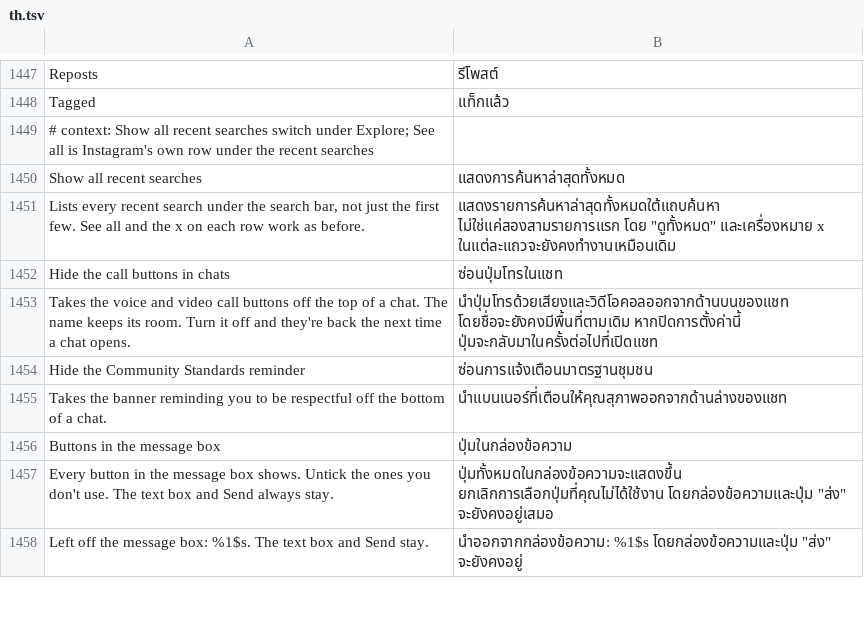
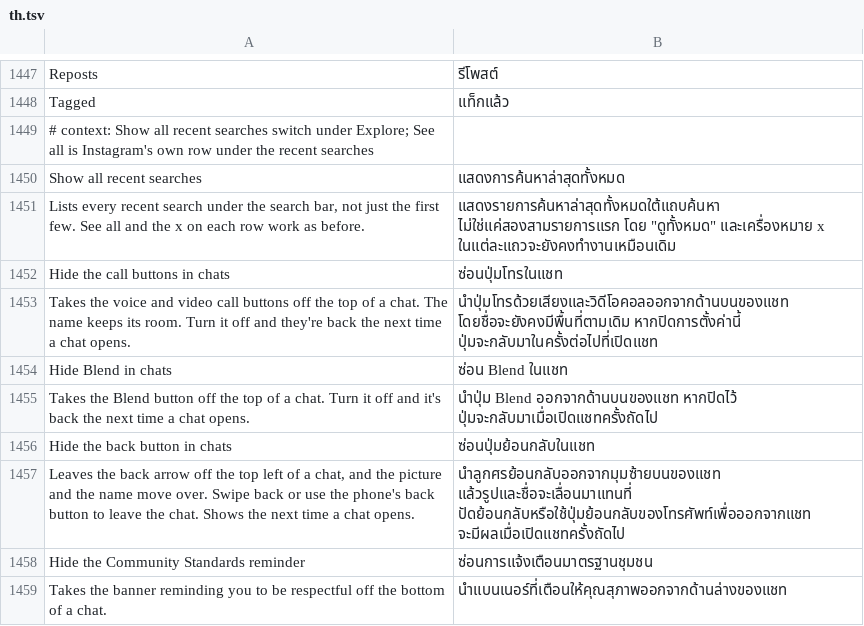
Before and after one commit to SysAdminDoc/HushGram, a TSV file: extensions/shared/library/src/main/l10n/th.tsv, drawn as a sheet; only a part is shown, gaps mark what is left out; the shorter side is filled out with more unchanged rows; the diff names each change by its address in the sheet, - before the commit and + after, or states it on an @@ line.

Commit message:
feat(direct): switches to hide Blend and the back arrow in chats
Some people want a cleaner chat header: the Blend button sits next to
the call buttons, and the back arrow takes room the picture and name
could use since swipe back already leaves a chat.

Blend goes through the same header button binder the call buttons
already pass through, with its own switch. The back arrow is the
header model's left button: its constructor now hands that button to
the extension first, and with the switch on the model keeps null, so
Instagram's own binder hides the arrow and moves the picture over the
way it does for a header with no left button. Both start off and sit
under Messages.

Refs #688

```diff
--- a/extensions/shared/library/src/main/l10n/th.tsv
+++ b/extensions/shared/library/src/main/l10n/th.tsv
+row 1454: Hide Blend in chats | ซ่อน Blend ในแชท
+row 1455: Takes the Blend button off the top of a chat. Turn it off and it's back the next time a chat opens. | นำปุ่ม Blend ออกจากด้านบนของแชท หากปิดไว้ ปุ่มจะกลับมาเมื่อเปิดแชทครั้งถัดไป
+row 1456: Hide the back button in chats | ซ่อนปุ่มย้อนกลับในแชท
+row 1457: Leaves the back arrow off the top left of a chat, and the picture and the name move over. Swipe back or use the phone's back button to leave the chat. Shows the next time a chat opens. | นำลูกศรย้อนกลับออกจากมุมซ้ายบนของแชท แล้วรูปและชื่อจะเลื่อนมาแทนที่ ปัดย้อนกลับหรือใช้ปุ่มย้อนกลับของโทรศัพท์เพื่อออกจากแชท จะมีผลเมื่อเปิดแชทครั้งถัดไป
```
Also changed, not shown: extensions/shared/library/src/main/l10n/es.tsv, extensions/shared/library/src/main/l10n/it.tsv, 22 other files.
